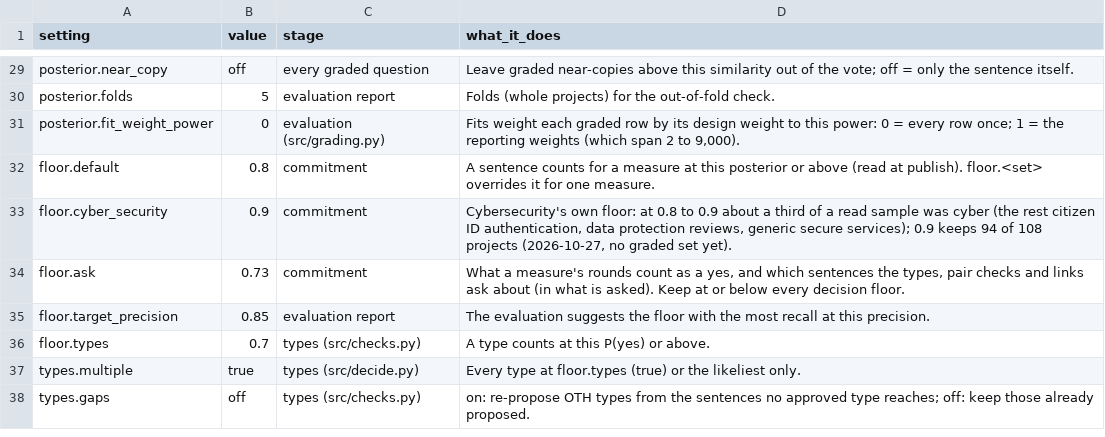
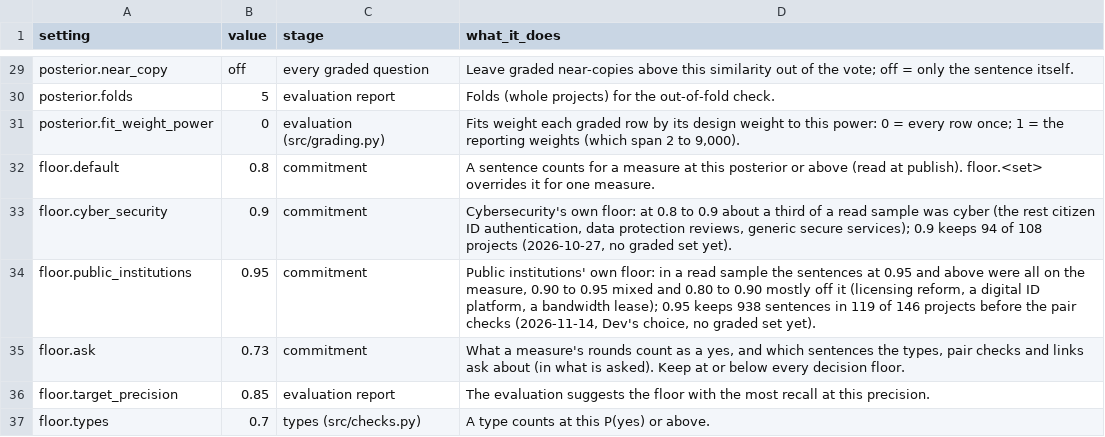
Before and after one commit to devvartpoddar/wbg-digital-resilience, a CSV file: inputs/config/control_panel.csv, drawn as a sheet; only a part is shown, gaps mark what is left out; the shorter side is filled out with more unchanged rows.

```diff
--- a/inputs/config/control_panel.csv
+++ b/inputs/config/control_panel.csv
@@ -33,2 +33,3 @@ floor.default,0.8,commitment,A sentence counts for a measure at this posterior o
 floor.cyber_security,0.9,commitment,"Cybersecurity's own floor: at 0.8 to 0.9 about a third of a read sample was cyber (the rest citizen ID authentication, data protection reviews, generic secure services); 0.9 keeps 94 of 108 projects (2026-10-27, no graded set yet)."
+floor.public_institutions,0.95,commitment,"Public institutions' own floor: in a read sample the sentences at 0.95 and above were all on the measure, 0.90 to 0.95 mixed and 0.80 to 0.90 mostly off it (licensing reform, a digital ID platform, a bandwidth lease); 0.95 keeps 938 sentences in 119 of 146 projects before the pair checks (2026-11-14, Dev's choice, no graded set yet)."
 floor.ask,0.73,commitment,"What a measure's rounds count as a yes, and which sentences the types, pair checks and links ask about (in what is asked). Keep at or below every decision floor."
```
